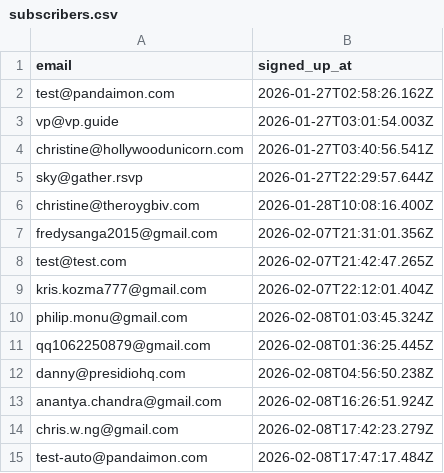
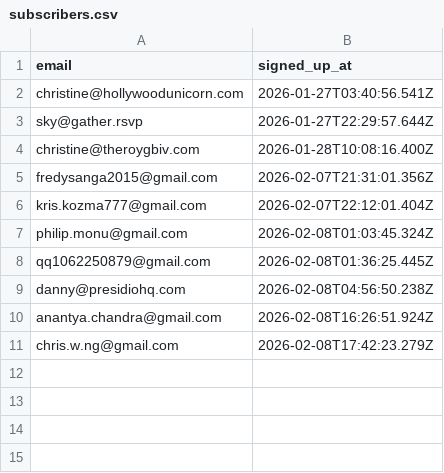
Before and after one commit to pandaimonos/pandaimon, a CSV file: actors/subscribers.csv, drawn as a sheet; the diff names each change by its address in the sheet, - before the commit and + after, or states it on an @@ line.

Commit message:
Remove test emails from waitlist

```diff
--- a/actors/subscribers.csv
+++ b/actors/subscribers.csv
-row 2: test@pandaimon.com | 2026-01-27T02:58:26.162Z
-row 3: vp@vp.guide | 2026-01-27T03:01:54.003Z
-row 8: test@test.com | 2026-02-07T21:42:47.265Z
-row 15: test-auto@pandaimon.com | 2026-02-08T17:47:17.484Z
```
